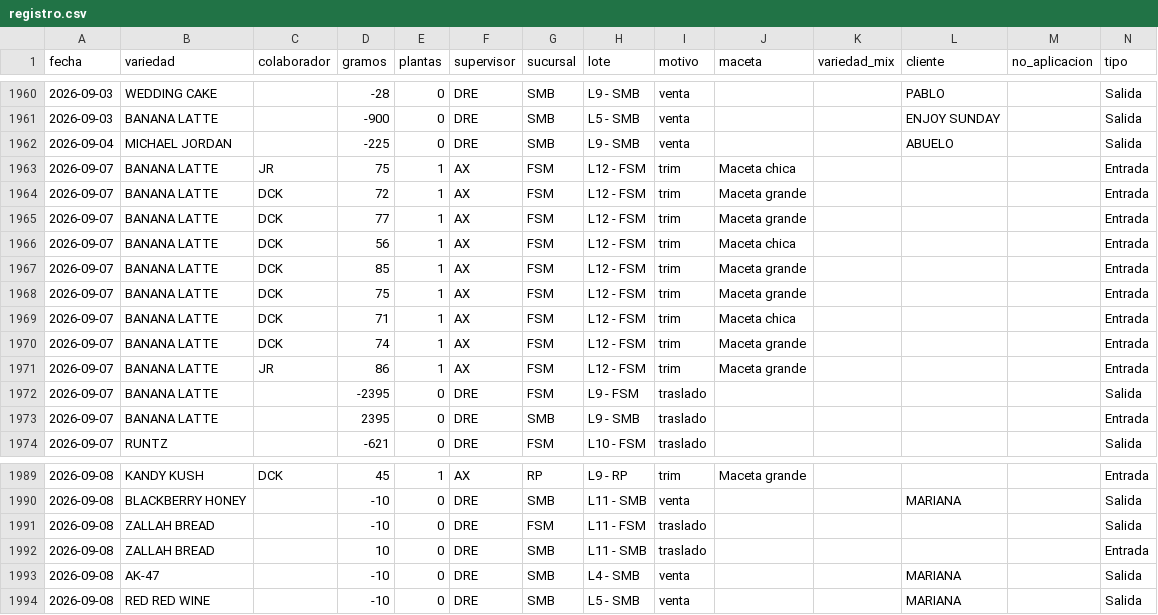
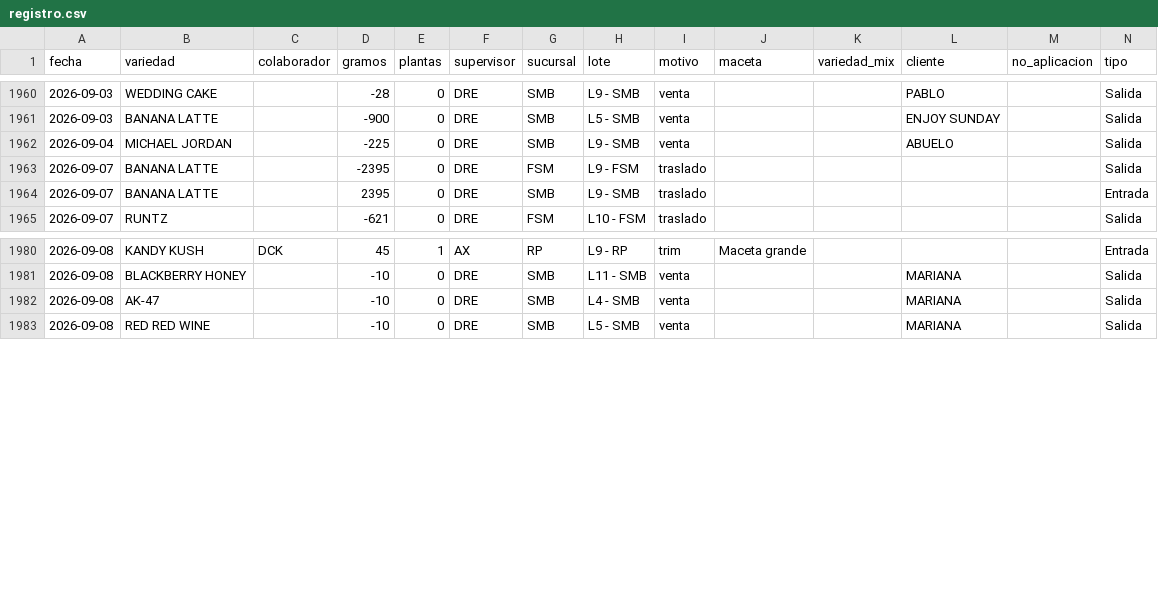
Before and after one commit to ALi3naTEd0/entradas_salidas, a CSV file: registro.csv, drawn as a sheet; only a part is shown, gaps mark what is left out; the diff names each change by its address in the sheet, - before the commit and + after, or states it on an @@ line.

Commit message:
fix: registro.csv

```diff
--- a/registro.csv
+++ b/registro.csv
-row 1963: 2026-09-07 | BANANA LATTE | JR | 75 | 1 | AX | FSM | L12 - FSM | trim | Maceta chica |  |  |  | Entrada
-row 1964: 2026-09-07 | BANANA LATTE | DCK | 72 | 1 | AX | FSM | L12 - FSM | trim | Maceta grande |  |  |  | Entrada
-row 1965: 2026-09-07 | BANANA LATTE | DCK | 77 | 1 | AX | FSM | L12 - FSM | trim | Maceta grande |  |  |  | Entrada
-row 1966: 2026-09-07 | BANANA LATTE | DCK | 56 | 1 | AX | FSM | L12 - FSM | trim | Maceta chica |  |  |  | Entrada
-row 1967: 2026-09-07 | BANANA LATTE | DCK | 85 | 1 | AX | FSM | L12 - FSM | trim | Maceta grande |  |  |  | Entrada
-row 1968: 2026-09-07 | BANANA LATTE | DCK | 75 | 1 | AX | FSM | L12 - FSM | trim | Maceta grande |  |  |  | Entrada
-row 1969: 2026-09-07 | BANANA LATTE | DCK | 71 | 1 | AX | FSM | L12 - FSM | trim | Maceta chica |  |  |  | Entrada
-row 1970: 2026-09-07 | BANANA LATTE | DCK | 74 | 1 | AX | FSM | L12 - FSM | trim | Maceta grande |  |  |  | Entrada
-row 1971: 2026-09-07 | BANANA LATTE | JR | 86 | 1 | AX | FSM | L12 - FSM | trim | Maceta grande |  |  |  | Entrada
-row 1991: 2026-09-08 | ZALLAH BREAD |  | -10 | 0 | DRE | FSM | L11 - FSM | traslado |  |  |  |  | Salida
-row 1992: 2026-09-08 | ZALLAH BREAD |  | 10 | 0 | DRE | SMB | L11 - SMB | traslado |  |  |  |  | Entrada
```
